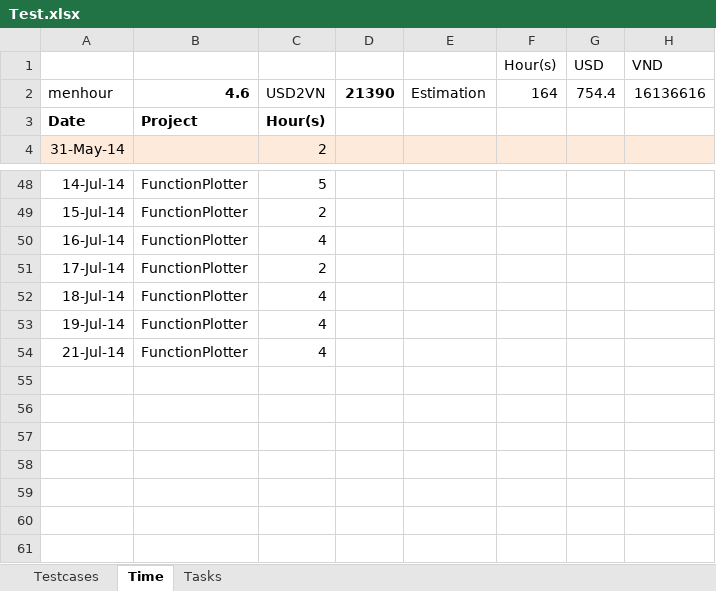
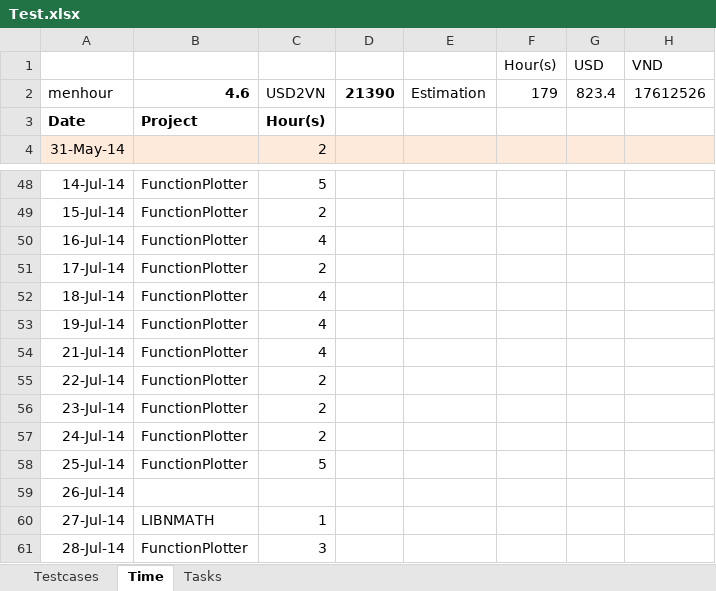
Before and after one commit to daoanhvu/libnmath, an Excel workbook: Test.xlsx, sheet Time, drawn as a sheet; only a part is shown, gaps mark what is left out; values as stored, in another font and other column widths than the file's, no borders; the diff names each change by its address in the sheet, - before the commit and + after, or states it on an @@ line.

Commit message:
update time

```diff
--- a/Test.xlsx (sheet Time)
+++ b/Test.xlsx (sheet Time)
-F2 (Hour(s)): 164
+F2 (Hour(s)): 179
-G2 (USD): 754.4
+G2 (USD): 823.4
-H2 (VND): 16136616
+H2 (VND): 17612526
+row 55: 22-Jul-14 | FunctionPlotter | 2
+row 56: 23-Jul-14 | FunctionPlotter | 2
+row 57: 24-Jul-14 | FunctionPlotter | 2
+row 58: 25-Jul-14 | FunctionPlotter | 5
+row 59: 26-Jul-14
+row 60: 27-Jul-14 | LIBNMATH | 1
+row 61: 28-Jul-14 | FunctionPlotter | 3
```
